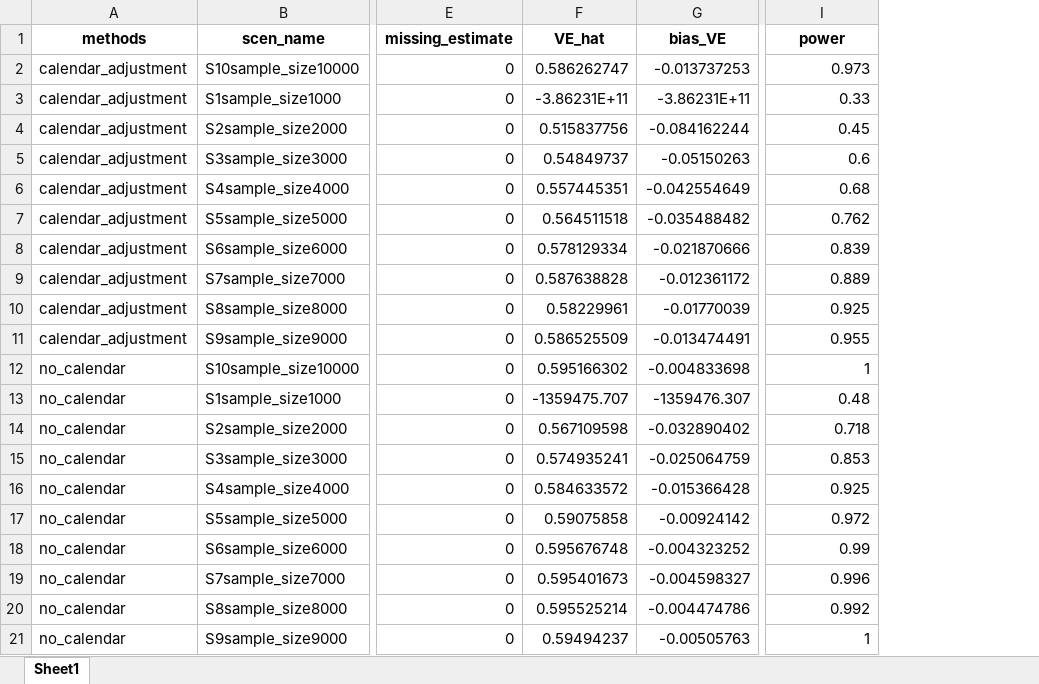
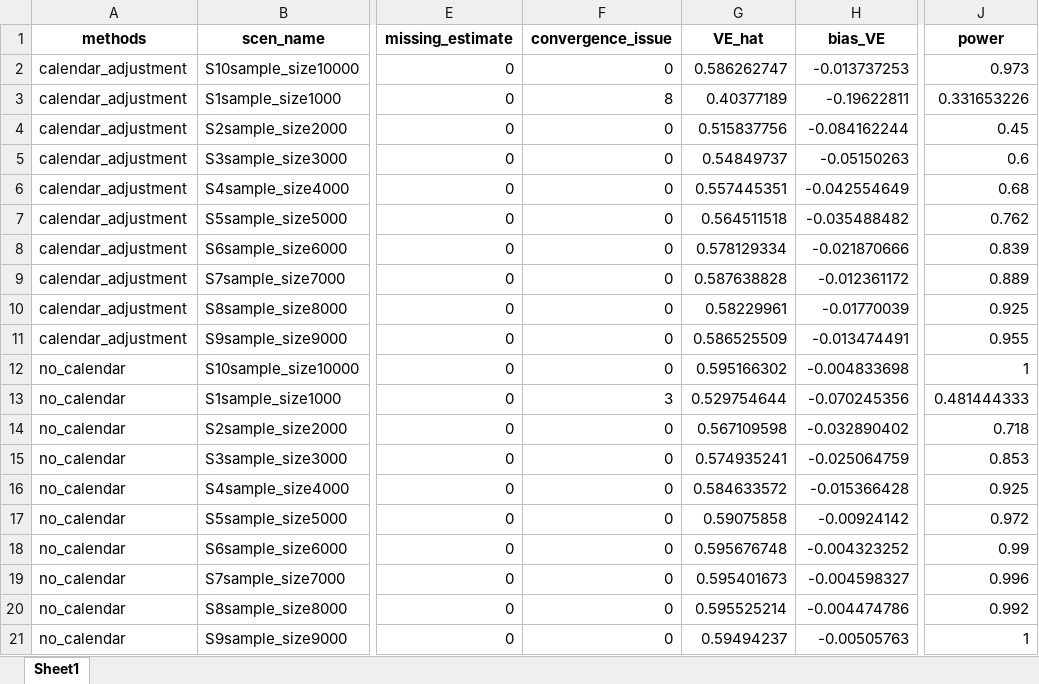
Before and after one commit to trangtph/SCRI_Effectiveness, an Excel workbook: Results/Summary/Power_results.xlsx, sheet Sheet1, drawn as a sheet; only a part is shown, gaps mark what is left out; values as stored, in another font and other column widths than the file's, no borders; addresses are those after the commit; the diff names each change by its address in the sheet, - before the commit and + after, or states it on an @@ line.

```diff
--- a/Results/Summary/Power_results.xlsx (sheet Sheet1)
+++ b/Results/Summary/Power_results.xlsx (sheet Sheet1)
+column F (convergence_issue), rows 2-21: 0 | 8 | 0 | 0 | 0 | 0 | 0 | 0 | 0 | 0 | 0 | 3 | 0 | 0 | 0 | 0 | 0 | 0 | 0 | 0
-G3 (VE_hat): -3.86231E+11
+G3 (VE_hat): 0.40377189
-H3 (bias_VE): -3.86231E+11
+H3 (bias_VE): -0.19622811
-J3 (power): 0.33
+J3 (power): 0.331653226
-G13 (VE_hat): -1359475.707
+G13 (VE_hat): 0.529754644
-H13 (bias_VE): -1359476.307
+H13 (bias_VE): -0.070245356
-J13 (power): 0.48
+J13 (power): 0.481444333
```
Also changed, not shown: 52 other files.
